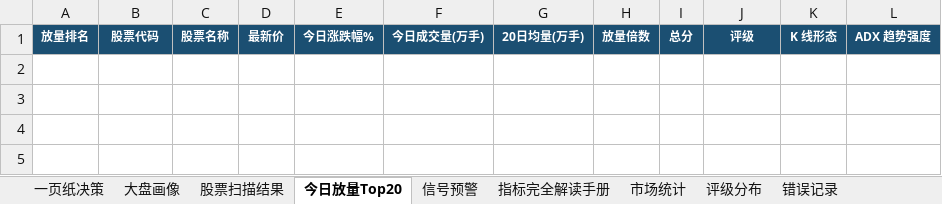
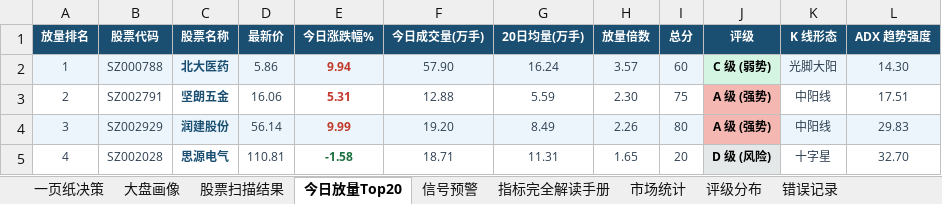
Before and after one commit to gaoyouxiaochao/stock-scanner-v79, an Excel workbook: results/latest.xlsx, sheet 今日放量Top20, drawn as a sheet; values as stored, in another font and other column widths than the file's, no borders; conditional formats not drawn; the diff names each change by its address in the sheet, - before the commit and + after, or states it on an @@ line.

```diff
--- a/results/latest.xlsx (sheet 今日放量Top20)
+++ b/results/latest.xlsx (sheet 今日放量Top20)
+row 2: 1 | SZ000788 | 北大医药 | 5.86 | 9.94 | 57.90 | 16.24 | 3.57 | 60 | C 级 (弱势) | 光脚大阳 | 14.30
+row 3: 2 | SZ002791 | 坚朗五金 | 16.06 | 5.31 | 12.88 | 5.59 | 2.30 | 75 | A 级 (强势) | 中阳线 | 17.51
+row 4: 3 | SZ002929 | 润建股份 | 56.14 | 9.99 | 19.20 | 8.49 | 2.26 | 80 | A 级 (强势) | 中阳线 | 29.83
+row 5: 4 | SZ002028 | 思源电气 | 110.81 | -1.58 | 18.71 | 11.31 | 1.65 | 20 | D 级 (风险) | 十字星 | 32.70
```
Also changed, not shown: sheet 股票扫描结果, sheet 一页纸决策, sheet 信号预警, sheet 大盘画像, sheet 错误记录, sheet 评级分布, 1 more sheet, 1 other file.
